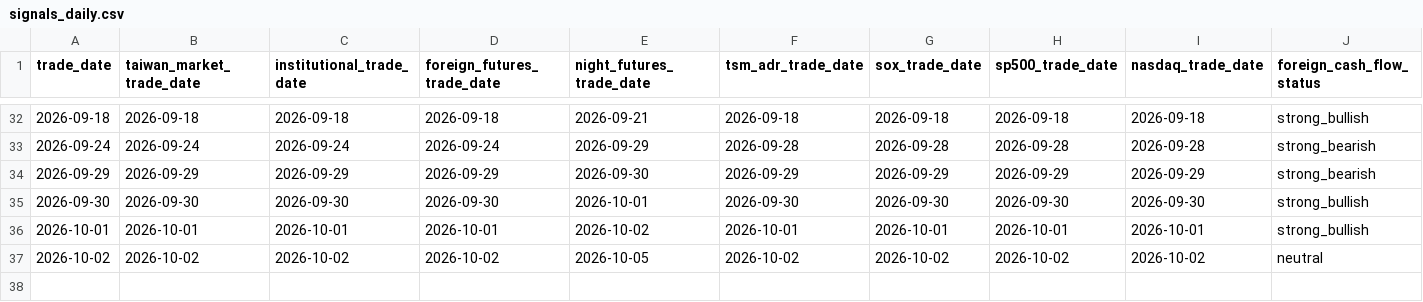
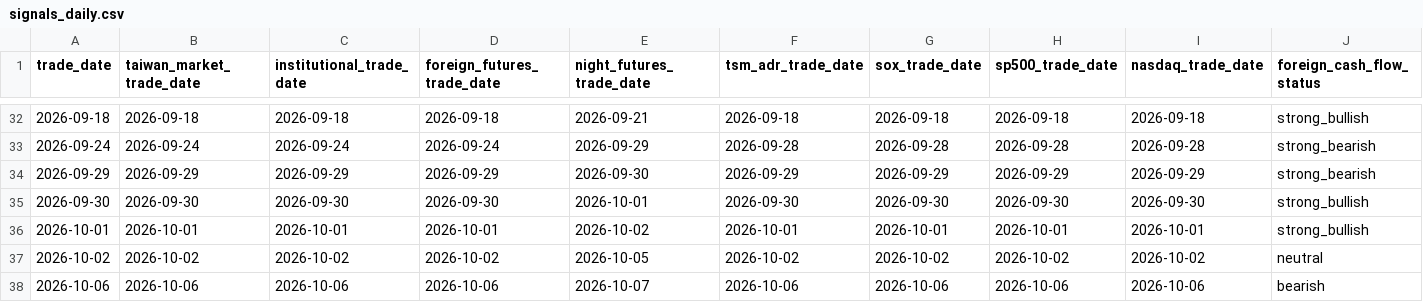
Before and after one commit to Skyripples/taiwan_stock_analysis_platform, a CSV file: data/history/signals_daily.csv, drawn as a sheet; only a part is shown, gaps mark what is left out; rows hold the shown columns only; the diff names each change by its address in the sheet, - before the commit and + after, or states it on an @@ line.

```diff
--- a/data/history/signals_daily.csv
+++ b/data/history/signals_daily.csv
+row 38: 2026-10-06 | 2026-10-06 | 2026-10-06 | 2026-10-06 | 2026-10-07 | 2026-10-06 | 2026-10-06 | 2026-10-06 | 2026-10-06 | bearish
```
Also changed, not shown: data/history/chips_daily.csv, data/history/market_daily.csv, 36 other files.
